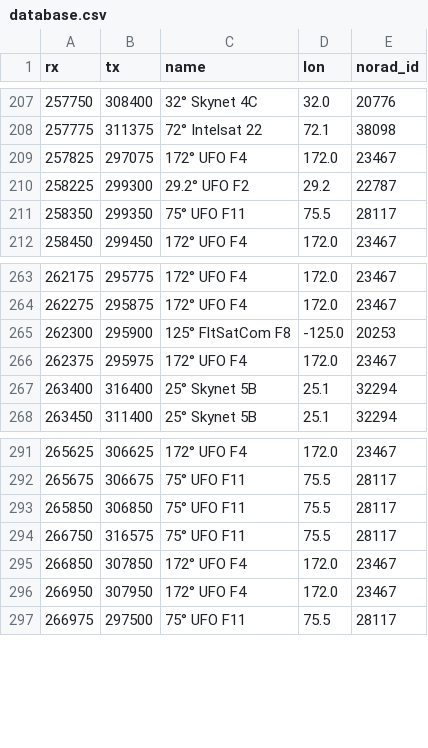
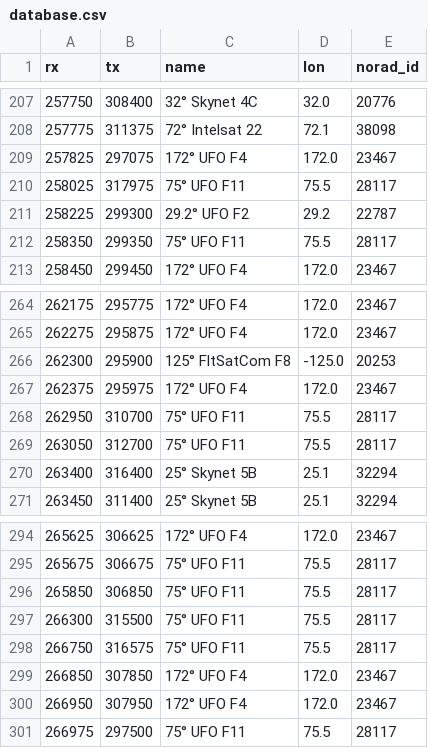
Before and after one commit to aleksfox/satcom-data, a CSV file: database.csv, drawn as a sheet; only a part is shown, gaps mark what is left out; the diff names each change by its address in the sheet, - before the commit and + after, or states it on an @@ line.

Commit message:
Update database.csv

```diff
--- a/database.csv
+++ b/database.csv
+row 210: 258025 | 317975 | 75° UFO F11 | 75.5 | 28117
+row 268: 262950 | 310700 | 75° UFO F11 | 75.5 | 28117
+row 269: 263050 | 312700 | 75° UFO F11 | 75.5 | 28117
+row 297: 266300 | 315500 | 75° UFO F11 | 75.5 | 28117
```
